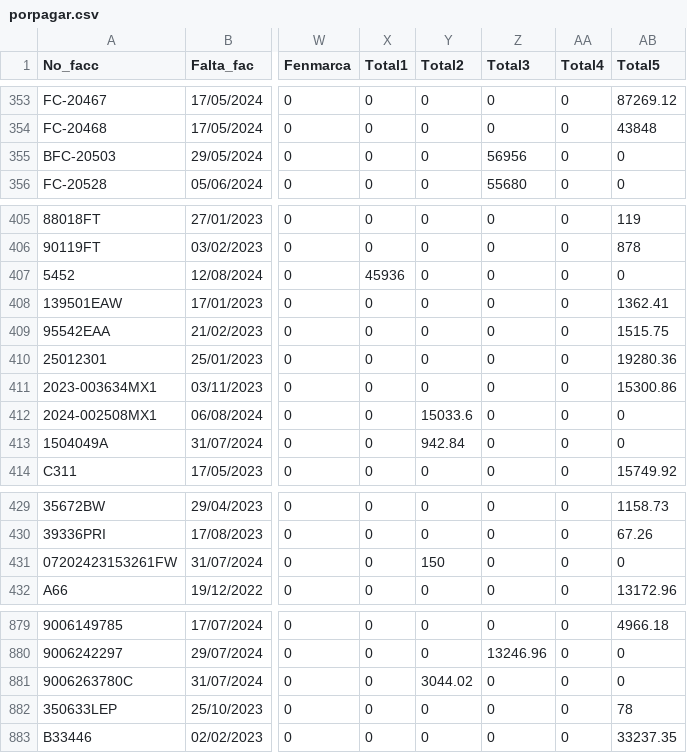
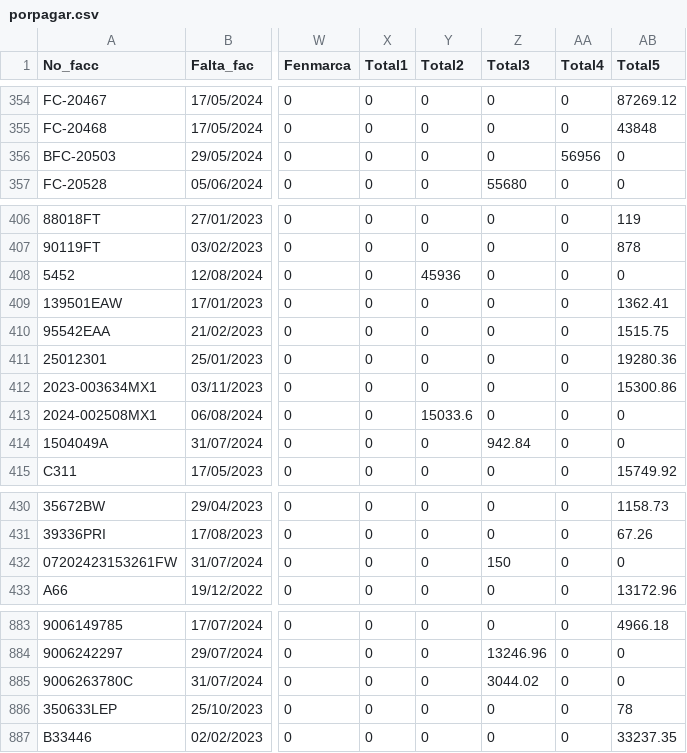
Before and after one commit to Geratano/Farmiral, a CSV file: porpagar.csv, drawn as a sheet; only a part is shown, gaps mark what is left out; addresses are those after the commit; the diff covers the shown part only; the diff names each change by its address in the sheet, - before the commit and + after, or states it on an @@ line.

```diff
--- a/porpagar.csv
+++ b/porpagar.csv
-Z356 (Total3): 56956
+Z356 (Total3): 0
-AA356 (Total4): 0
+AA356 (Total4): 56956
-X408 (Total1): 45936
+X408 (Total1): 0
-Y408 (Total2): 0
+Y408 (Total2): 45936
-Y414 (Total2): 942.84
+Y414 (Total2): 0
-Z414 (Total3): 0
+Z414 (Total3): 942.84
-Y432 (Total2): 150
+Y432 (Total2): 0
-Z432 (Total3): 0
+Z432 (Total3): 150
-Y885 (Total2): 3044.02
+Y885 (Total2): 0
-Z885 (Total3): 0
+Z885 (Total3): 3044.02
```
Also changed, not shown: 4 added rows and 63 edited cells elsewhere in this file, cobranza.csv, ingresosa1.csv, 4 other files.
